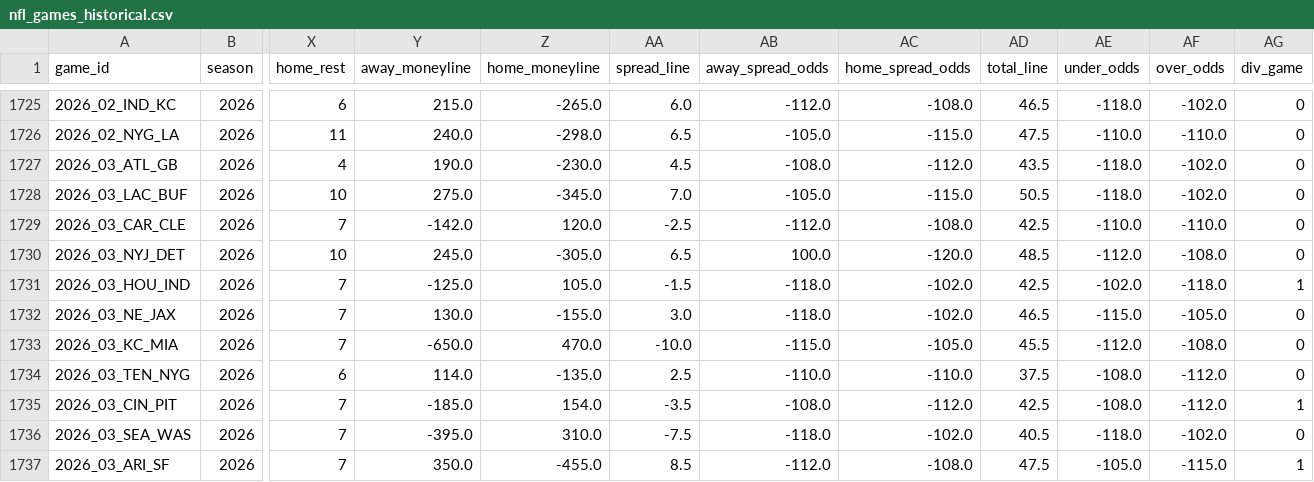
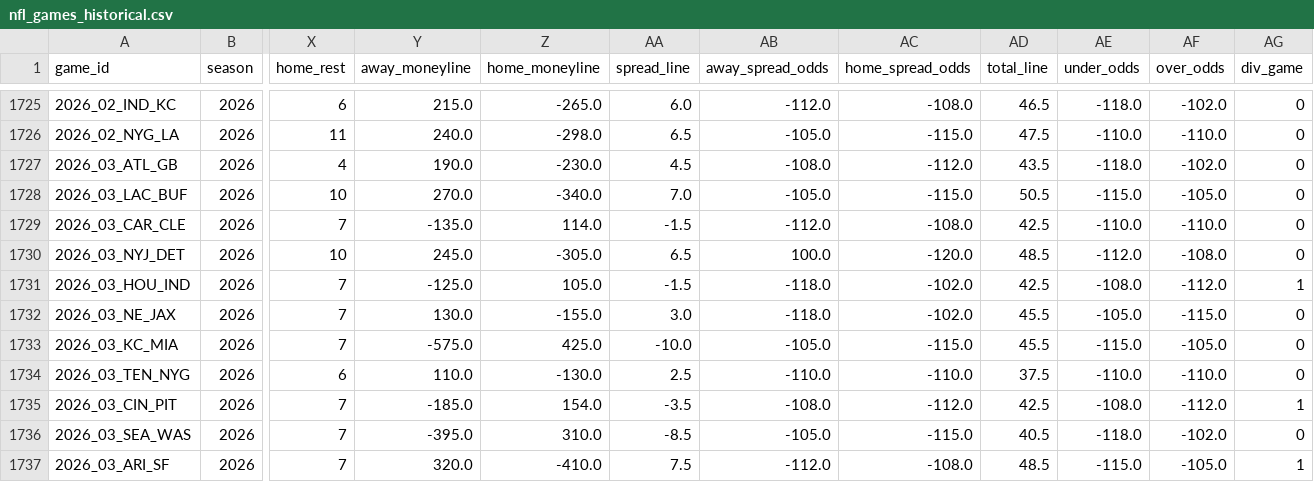
Before and after one commit to William-Bill1/nfl-predictions, a CSV file: data_files/nfl_games_historical.csv, drawn as a sheet; only a part is shown, gaps mark what is left out; the diff covers the shown part only; the diff names each change by its address in the sheet, - before the commit and + after, or states it on an @@ line.

```diff
--- a/data_files/nfl_games_historical.csv
+++ b/data_files/nfl_games_historical.csv
-Y1728 (away_moneyline): 275.0
+Y1728 (away_moneyline): 270.0
-Z1728 (home_moneyline): -345.0
+Z1728 (home_moneyline): -340.0
-AE1728 (under_odds): -118.0
+AE1728 (under_odds): -115.0
-AF1728 (over_odds): -102.0
+AF1728 (over_odds): -105.0
-Y1729 (away_moneyline): -142.0
+Y1729 (away_moneyline): -135.0
-Z1729 (home_moneyline): 120.0
+Z1729 (home_moneyline): 114.0
-AA1729 (spread_line): -2.5
+AA1729 (spread_line): -1.5
-AE1731 (under_odds): -102.0
+AE1731 (under_odds): -108.0
-AF1731 (over_odds): -118.0
+AF1731 (over_odds): -112.0
-AD1732 (total_line): 46.5
+AD1732 (total_line): 45.5
-AE1732 (under_odds): -115.0
+AE1732 (under_odds): -105.0
-AF1732 (over_odds): -105.0
+AF1732 (over_odds): -115.0
-Y1733 (away_moneyline): -650.0
+Y1733 (away_moneyline): -575.0
-Z1733 (home_moneyline): 470.0
+Z1733 (home_moneyline): 425.0
-AB1733 (away_spread_odds): -115.0
+AB1733 (away_spread_odds): -105.0
-AC1733 (home_spread_odds): -105.0
+AC1733 (home_spread_odds): -115.0
-AE1733 (under_odds): -112.0
+AE1733 (under_odds): -115.0
-AF1733 (over_odds): -108.0
+AF1733 (over_odds): -105.0
-Y1734 (away_moneyline): 114.0
+Y1734 (away_moneyline): 110.0
-Z1734 (home_moneyline): -135.0
+Z1734 (home_moneyline): -130.0
-AE1734 (under_odds): -108.0
+AE1734 (under_odds): -110.0
-AF1734 (over_odds): -112.0
+AF1734 (over_odds): -110.0
-AA1736 (spread_line): -7.5
+AA1736 (spread_line): -8.5
-AB1736 (away_spread_odds): -118.0
+AB1736 (away_spread_odds): -105.0
-AC1736 (home_spread_odds): -102.0
+AC1736 (home_spread_odds): -115.0
-Y1737 (away_moneyline): 350.0
+Y1737 (away_moneyline): 320.0
-Z1737 (home_moneyline): -455.0
+Z1737 (home_moneyline): -410.0
-AA1737 (spread_line): 8.5
+AA1737 (spread_line): 7.5
-AD1737 (total_line): 47.5
+AD1737 (total_line): 48.5
-AE1737 (under_odds): -105.0
+AE1737 (under_odds): -115.0
-AF1737 (over_odds): -115.0
+AF1737 (over_odds): -105.0
```
Also changed, not shown: 33 edited cells elsewhere in this file, data_files/espn_injuries.csv, data_files/player_props_predictions.csv, 2 other files.
